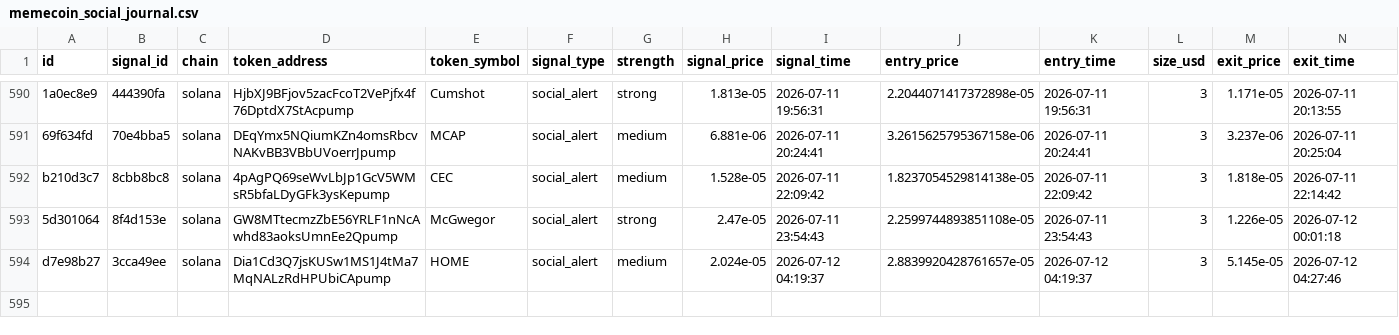
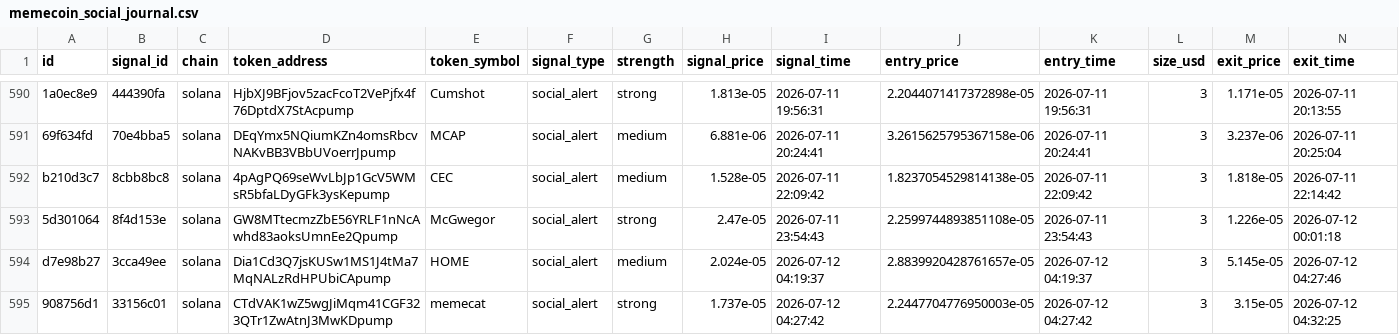
Before and after one commit to AMR200215/quant-bot, a CSV file: logs/memecoin_social_journal.csv, drawn as a sheet; only a part is shown, gaps mark what is left out; rows hold the shown columns only; the diff names each change by its address in the sheet, - before the commit and + after, or states it on an @@ line.

Commit message:
chore: sync live journals 2026-06-19T19:43

```diff
--- a/logs/memecoin_social_journal.csv
+++ b/logs/memecoin_social_journal.csv
+row 595: 908756d1 | 33156c01 | solana | CTdVAK1wZ5wgJiMqm41CGF323QTr1ZwAtnJ3MwKDpump | memecat | social_alert | strong | 1.737e-05 | 2026-07-12 04:27:42 | 2.2447704776950003e-05 | 2026-07-12 04:27:42 | 3 | 3.15e-05 | 2026-07-12 04:32:25
```
